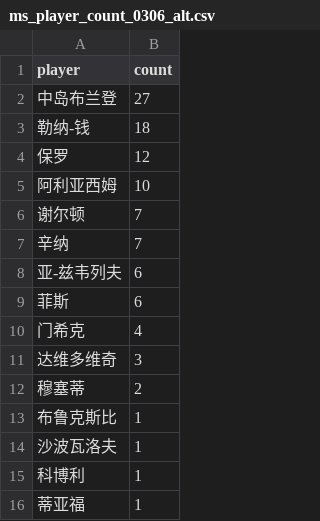
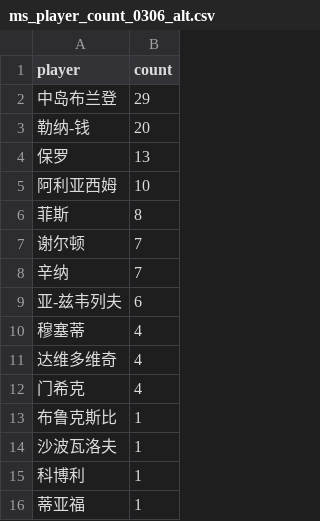
Before and after one commit to zhoushuaige7/tennispredict-report, a CSV file: docs/data/ms_player_count_0306_alt.csv, drawn as a sheet.

```diff
--- a/docs/data/ms_player_count_0306_alt.csv
+++ b/docs/data/ms_player_count_0306_alt.csv
@@ -1,6 +1,7 @@
 player,count
-中岛布兰登,27
-勒纳-钱,18
-保罗,12
+中岛布兰登,29
+勒纳-钱,20
+保罗,13
 阿利亚西姆,10
+菲斯,8
 谢尔顿,7
@@ -8,6 +9,5 @@
 亚-兹韦列夫,6
-菲斯,6
+穆塞蒂,4
+达维多维奇,4
 门希克,4
-达维多维奇,3
-穆塞蒂,2
 布鲁克斯比,1
```
Also changed, not shown: docs/data/player_count_0306_alt.csv, docs/data/player_count_0306_main.csv, 3 other files.
